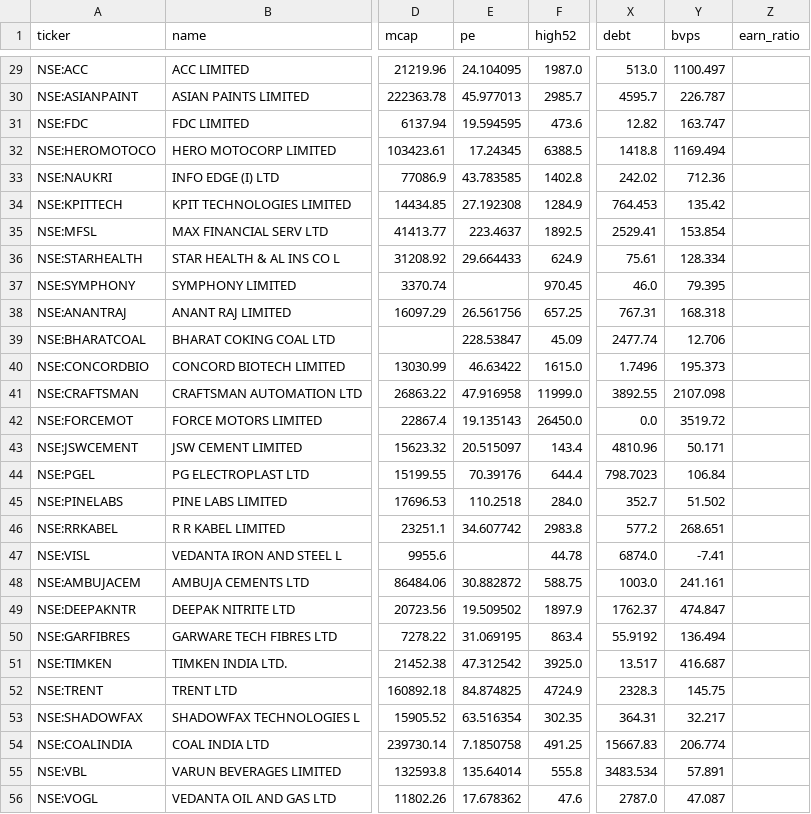
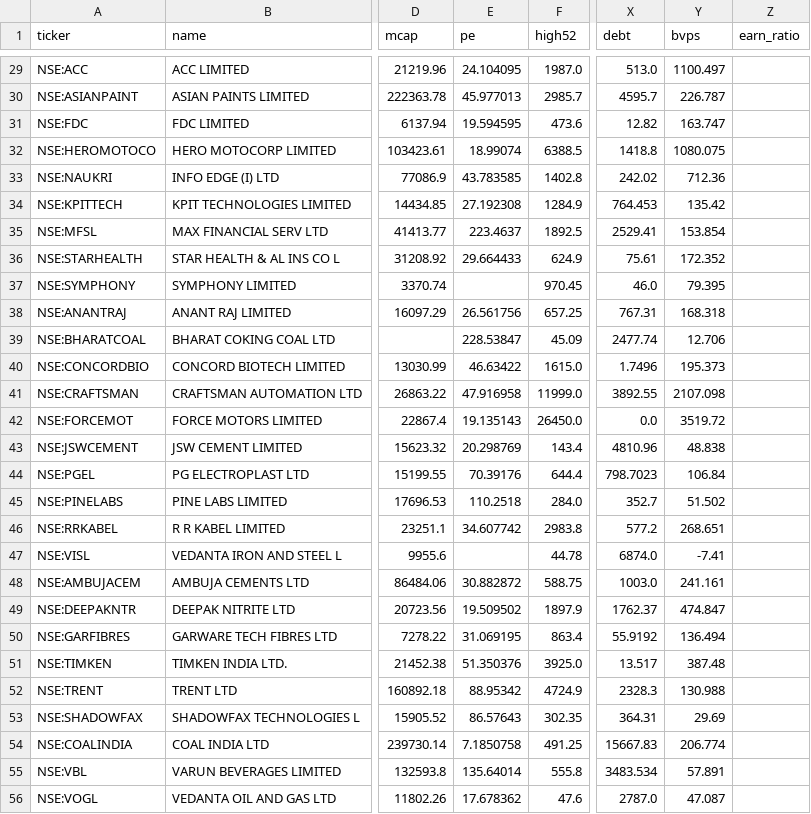
Before and after one commit to rajeeeev75-dot/peadpicks, a CSV file: pead.csv, drawn as a sheet; only a part is shown, gaps mark what is left out; the diff names each change by its address in the sheet, - before the commit and + after, or states it on an @@ line.

Commit message:
Update PEAD data

```diff
--- a/pead.csv
+++ b/pead.csv
-E32 (pe): 17.24345
+E32 (pe): 18.99074
-Y32 (bvps): 1169.494
+Y32 (bvps): 1080.075
-Y36 (bvps): 128.334
+Y36 (bvps): 172.352
-E43 (pe): 20.515097
+E43 (pe): 20.298769
-Y43 (bvps): 50.171
+Y43 (bvps): 48.838
-E51 (pe): 47.312542
+E51 (pe): 51.350376
-Y51 (bvps): 416.687
+Y51 (bvps): 387.48
-E52 (pe): 84.874825
+E52 (pe): 88.95342
-Y52 (bvps): 145.75
+Y52 (bvps): 130.988
-E53 (pe): 63.516354
+E53 (pe): 86.57643
-Y53 (bvps): 32.217
+Y53 (bvps): 29.69
```
